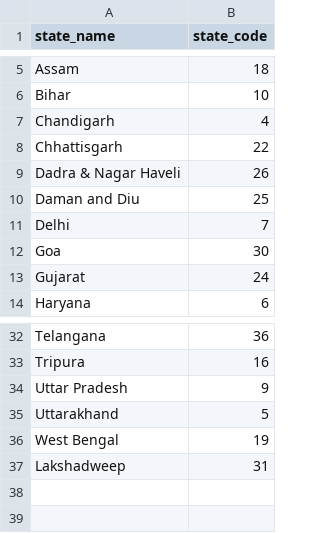
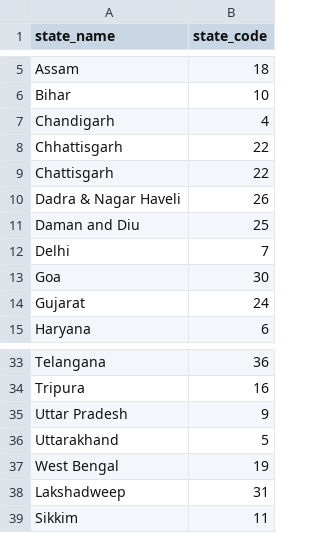
Before and after one commit to gursharan-info/idp-data, a CSV file: sources/LGD_MCA_reg_10162021.csv, drawn as a sheet; only a part is shown, gaps mark what is left out.

Commit message:
Added LGD for MCA company registrations

```diff
--- a/sources/LGD_MCA_reg_10162021.csv
+++ b/sources/LGD_MCA_reg_10162021.csv
@@ -8,2 +8,3 @@ Chandigarh,4
 Chhattisgarh,22
+Chattisgarh,22
 Dadra & Nagar Haveli,26
@@ -37 +38,2 @@ West Bengal,19
 Lakshadweep,31
+Sikkim,11
```
